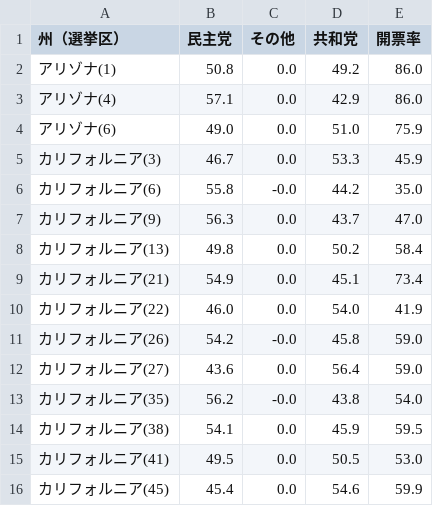
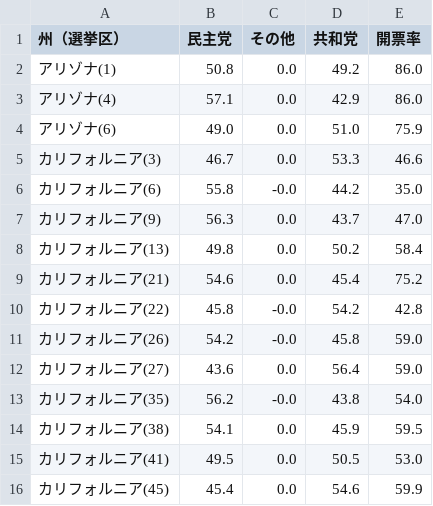
Before and after one commit to Nikkei-Visual-Data-Journalism/MidTermElection_1123409584372xxbb225, a CSV file: Flourish/votePct_house.csv, drawn as a sheet; only a part is shown.

Commit message:
AP API Update

```diff
--- a/Flourish/votePct_house.csv
+++ b/Flourish/votePct_house.csv
@@ -4,3 +4,3 @@
 アリゾナ(6),49.0,0.0,51.0,75.9
-カリフォルニア(3),46.7,0.0,53.3,45.9
+カリフォルニア(3),46.7,0.0,53.3,46.6
 カリフォルニア(6),55.8,-0.0,44.2,35.0
@@ -8,4 +8,4 @@
 カリフォルニア(13),49.8,0.0,50.2,58.4
-カリフォルニア(21),54.9,0.0,45.1,73.4
-カリフォルニア(22),46.0,0.0,54.0,41.9
+カリフォルニア(21),54.6,0.0,45.4,75.2
+カリフォルニア(22),45.8,-0.0,54.2,42.8
 カリフォルニア(26),54.2,-0.0,45.8,59.0
```
